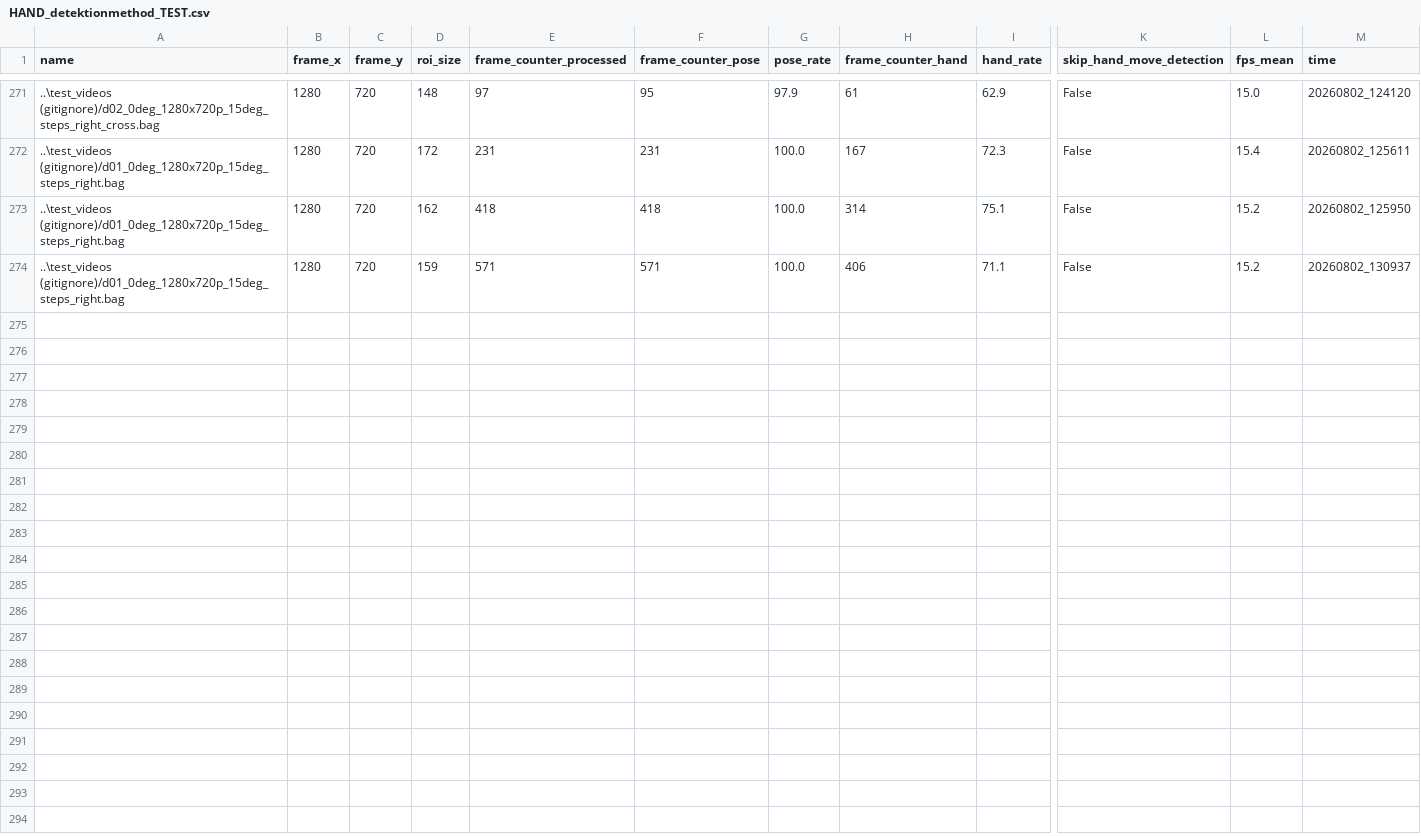
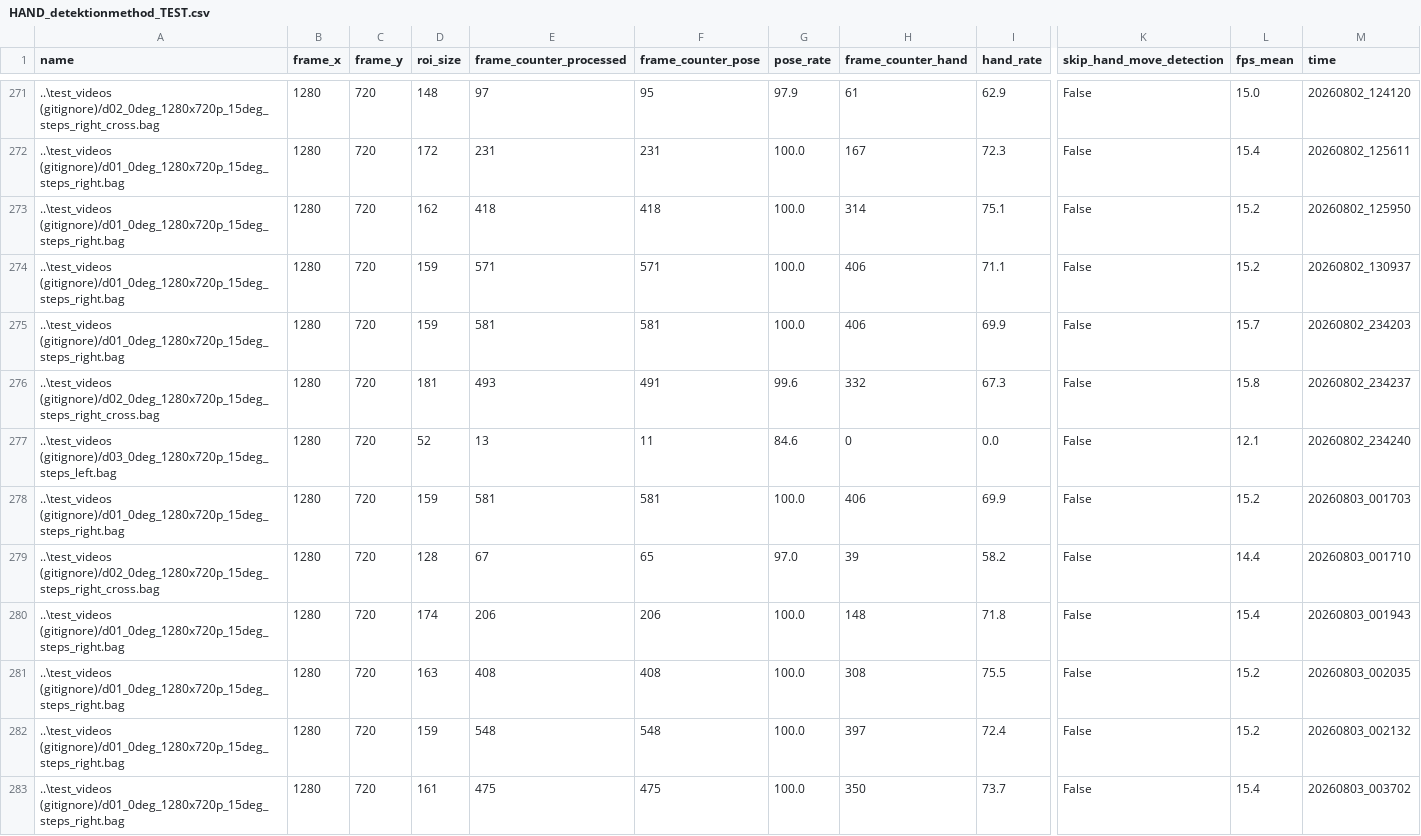
Before and after one commit to Eulelarve/Masterarbeit, a CSV file: python-code/HAND_detektionmethod_TEST.csv, drawn as a sheet; only a part is shown, gaps mark what is left out; rows hold the shown columns only; the diff names each change by its address in the sheet, - before the commit and + after, or states it on an @@ line.

```diff
--- a/python-code/HAND_detektionmethod_TEST.csv
+++ b/python-code/HAND_detektionmethod_TEST.csv
+row 275: ..\test_videos (gitignore)/d01_0deg_1280x720p_15deg_steps_right.bag | 1280 | 720 | 159 | 581 | 581 | 100.0 | 406 | 69.9 | False | 15.7 | 20260802_234203
+row 276: ..\test_videos (gitignore)/d02_0deg_1280x720p_15deg_steps_right_cross.bag | 1280 | 720 | 181 | 493 | 491 | 99.6 | 332 | 67.3 | False | 15.8 | 20260802_234237
+row 277: ..\test_videos (gitignore)/d03_0deg_1280x720p_15deg_steps_left.bag | 1280 | 720 | 52 | 13 | 11 | 84.6 | 0 | 0.0 | False | 12.1 | 20260802_234240
+row 278: ..\test_videos (gitignore)/d01_0deg_1280x720p_15deg_steps_right.bag | 1280 | 720 | 159 | 581 | 581 | 100.0 | 406 | 69.9 | False | 15.2 | 20260803_001703
+row 279: ..\test_videos (gitignore)/d02_0deg_1280x720p_15deg_steps_right_cross.bag | 1280 | 720 | 128 | 67 | 65 | 97.0 | 39 | 58.2 | False | 14.4 | 20260803_001710
+row 280: ..\test_videos (gitignore)/d01_0deg_1280x720p_15deg_steps_right.bag | 1280 | 720 | 174 | 206 | 206 | 100.0 | 148 | 71.8 | False | 15.4 | 20260803_001943
+row 281: ..\test_videos (gitignore)/d01_0deg_1280x720p_15deg_steps_right.bag | 1280 | 720 | 163 | 408 | 408 | 100.0 | 308 | 75.5 | False | 15.2 | 20260803_002035
+row 282: ..\test_videos (gitignore)/d01_0deg_1280x720p_15deg_steps_right.bag | 1280 | 720 | 159 | 548 | 548 | 100.0 | 397 | 72.4 | False | 15.2 | 20260803_002132
+row 283: ..\test_videos (gitignore)/d01_0deg_1280x720p_15deg_steps_right.bag | 1280 | 720 | 161 | 475 | 475 | 100.0 | 350 | 73.7 | False | 15.4 | 20260803_003702
```
Also changed, not shown: python-code/Move_detection_hand_methode_test.csv, 5 other files.
